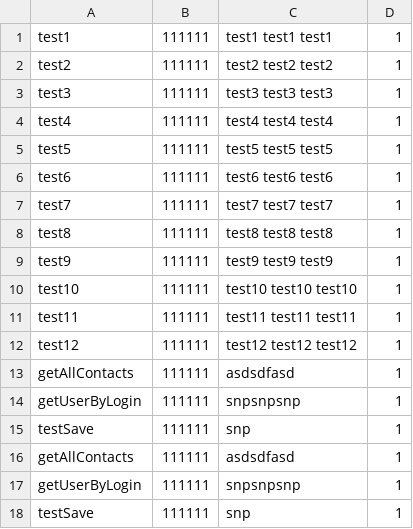
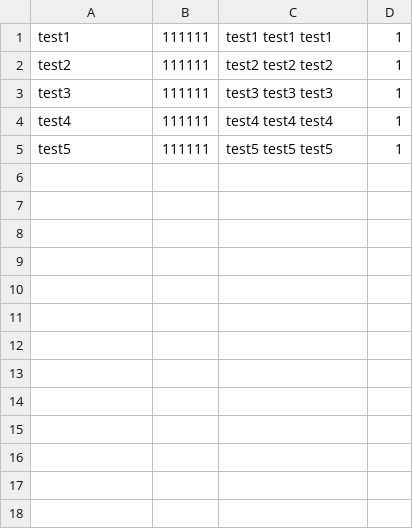
Before and after one commit to OleksandrChekalenko/Phone_Book, a CSV file: CSV_Users.csv, drawn as a sheet; the diff names each change by its address in the sheet, - before the commit and + after, or states it on an @@ line.

```diff
--- a/CSV_Users.csv
+++ b/CSV_Users.csv
-row 6: test6 | 111111 | test6 test6 test6 | 1
-row 7: test7 | 111111 | test7 test7 test7 | 1
-row 8: test8 | 111111 | test8 test8 test8 | 1
-row 9: test9 | 111111 | test9 test9 test9 | 1
-row 10: test10 | 111111 | test10 test10 test10 | 1
-row 11: test11 | 111111 | test11 test11 test11 | 1
-row 12: test12 | 111111 | test12 test12 test12 | 1
-row 13: getAllContacts | 111111 | asdsdfasd | 1
-row 14: getUserByLogin | 111111 | snpsnpsnp | 1
-row 15: testSave | 111111 | snp | 1
-row 16: getAllContacts | 111111 | asdsdfasd | 1
-row 17: getUserByLogin | 111111 | snpsnpsnp | 1
-row 18: testSave | 111111 | snp | 1
```
Also changed, not shown: CSV_Contacts.csv, 2 other files.
